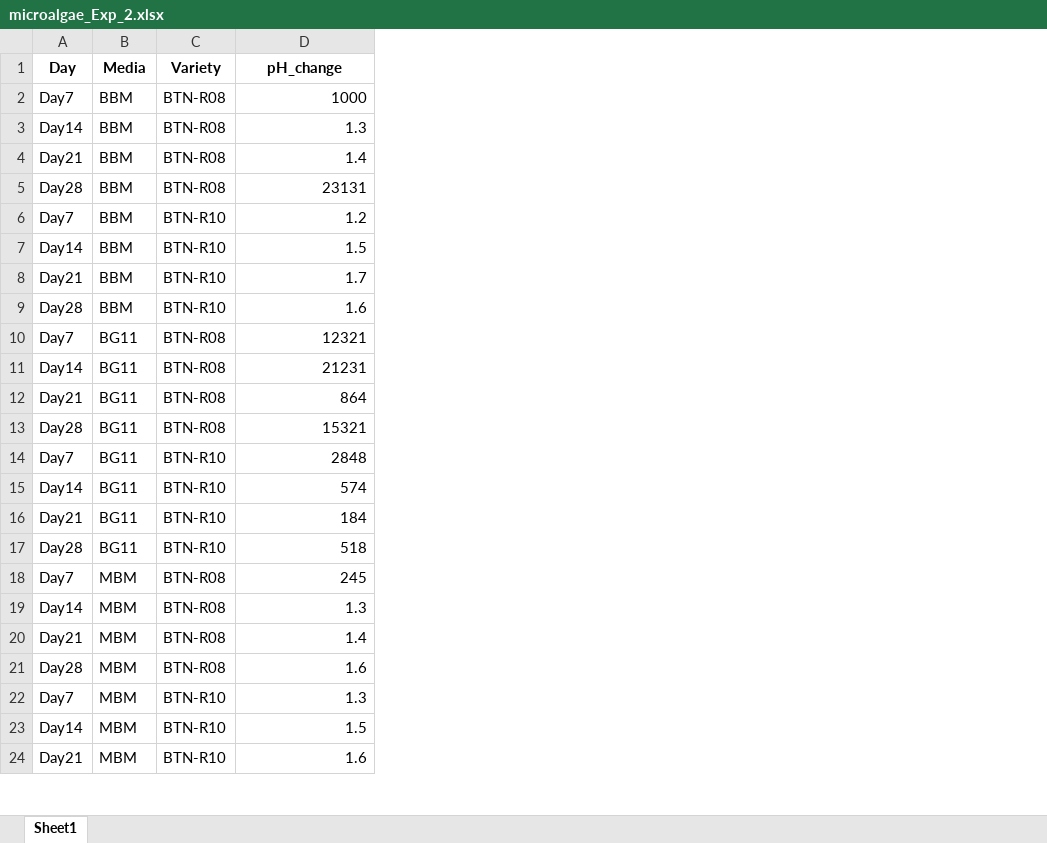
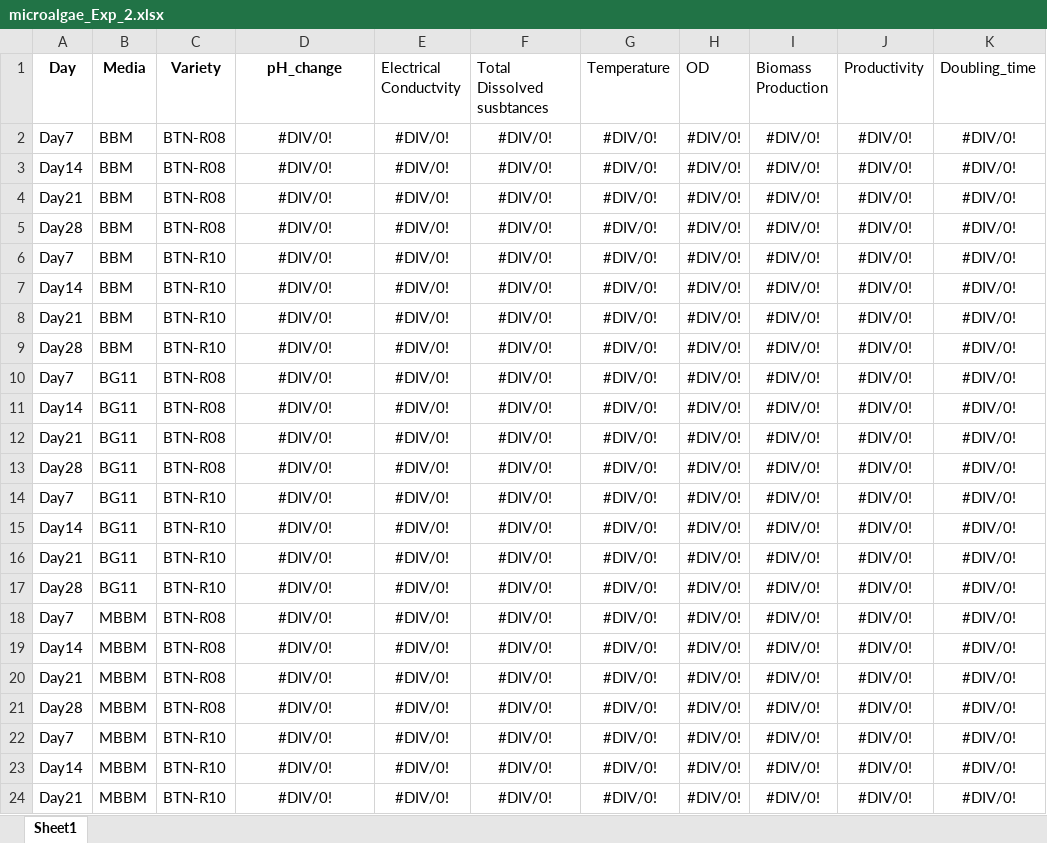
Before and after one commit to MuhammadRehanKhalid/Data_Science_AI, an Excel workbook: HR_Data/microalgae_Exp_2.xlsx, sheet Sheet1, drawn as a sheet; only a part is shown; values as stored, in another font and other column widths than the file's, no borders; the diff covers the shown part only; the diff names each change by its address in the sheet, - before the commit and + after, or states it on an @@ line.

```diff
--- a/HR_Data/microalgae_Exp_2.xlsx (sheet Sheet1)
+++ b/HR_Data/microalgae_Exp_2.xlsx (sheet Sheet1)
+column E (Electrical Conductvity), rows 2-24: all #DIV/0!
+column F (Total Dissolved susbtances), rows 2-24: all #DIV/0!
+column G (Temperature), rows 2-24: all #DIV/0!
+column H (OD), rows 2-24: all #DIV/0!
+column I (Biomass Production), rows 2-24: all #DIV/0!
+column J (Productivity), rows 2-24: all #DIV/0!
+column K (Doubling_time), rows 2-24: all #DIV/0!
-D2 (pH_change): 1000
+D2 (pH_change): #DIV/0!
-D2:D24 alignment: right
+D2:D24 alignment: center
-D3 (pH_change): 1.3
+D3 (pH_change): #DIV/0!
-D4 (pH_change): 1.4
+D4 (pH_change): #DIV/0!
-D5 (pH_change): 23131
+D5 (pH_change): #DIV/0!
-D6 (pH_change): 1.2
+D6 (pH_change): #DIV/0!
-D7 (pH_change): 1.5
+D7 (pH_change): #DIV/0!
-D8 (pH_change): 1.7
+D8 (pH_change): #DIV/0!
-D9 (pH_change): 1.6
+D9 (pH_change): #DIV/0!
-D10 (pH_change): 12321
+D10 (pH_change): #DIV/0!
-D11 (pH_change): 21231
+D11 (pH_change): #DIV/0!
-D12 (pH_change): 864
+D12 (pH_change): #DIV/0!
-D13 (pH_change): 15321
+D13 (pH_change): #DIV/0!
-D14 (pH_change): 2848
+D14 (pH_change): #DIV/0!
-D15 (pH_change): 574
+D15 (pH_change): #DIV/0!
-D16 (pH_change): 184
+D16 (pH_change): #DIV/0!
-D17 (pH_change): 518
+D17 (pH_change): #DIV/0!
-B18:B24 (Media): MBM
+B18:B24 (Media): MBBM
-D18 (pH_change): 245
+D18 (pH_change): #DIV/0!
-D19 (pH_change): 1.3
+D19 (pH_change): #DIV/0!
-D20 (pH_change): 1.4
+D20 (pH_change): #DIV/0!
-D21 (pH_change): 1.6
+D21 (pH_change): #DIV/0!
-D22 (pH_change): 1.3
+D22 (pH_change): #DIV/0!
-D23 (pH_change): 1.5
+D23 (pH_change): #DIV/0!
-D24 (pH_change): 1.6
+D24 (pH_change): #DIV/0!
```
Also changed, not shown: 10 edited cells and cell formats elsewhere in this sheet, formulas that keep their value, HR_Data/microalgae_Exp_3.xlsx.
